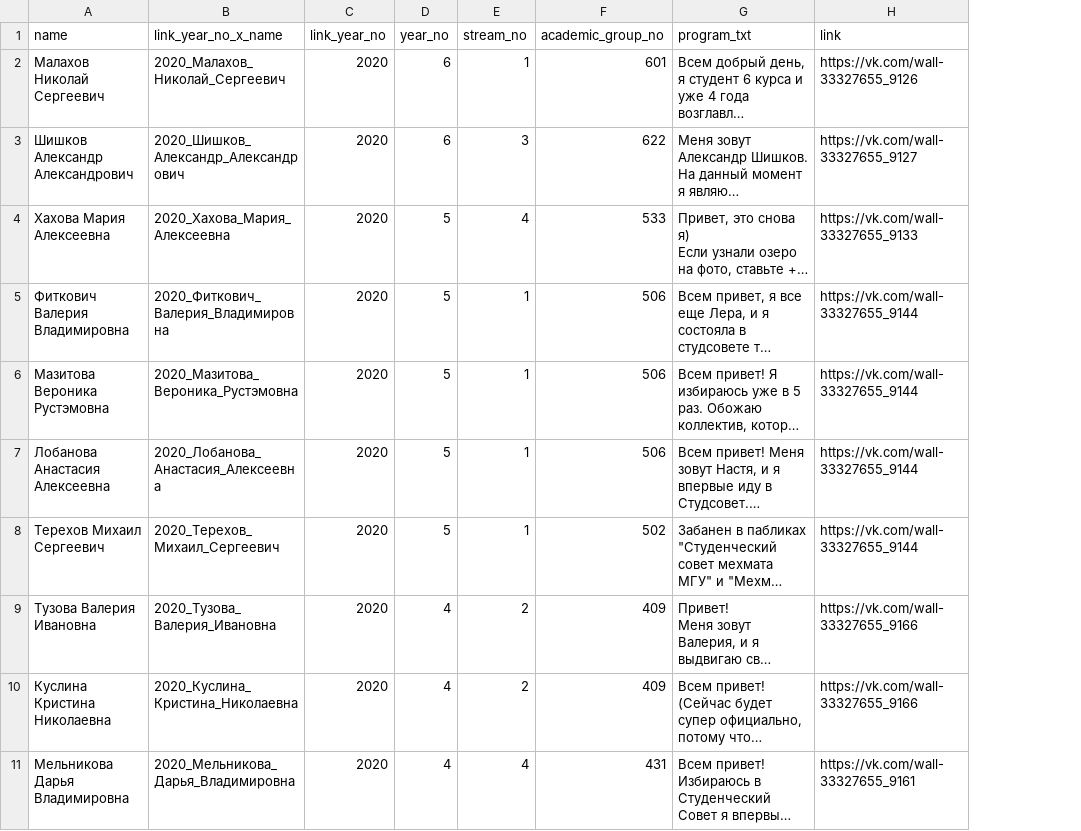
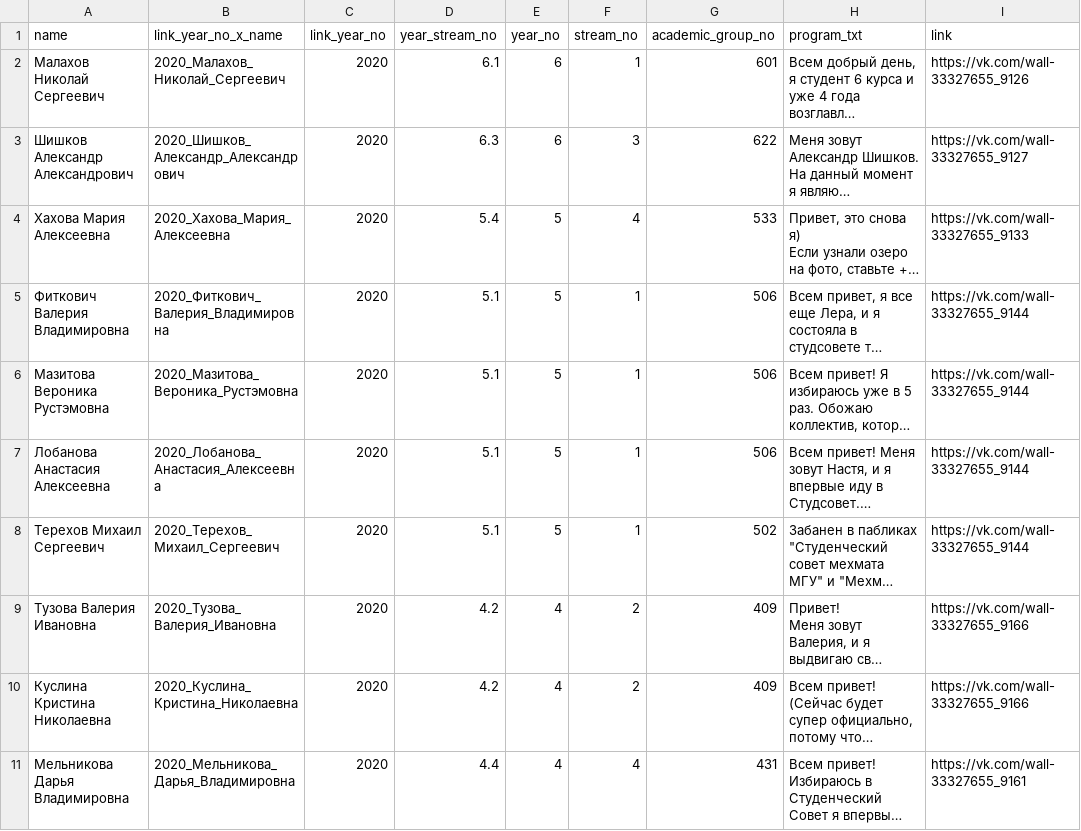
Before and after one commit to am-tropin/ssmm_database, a CSV file: ssmm_candidates_info_conv10.csv, drawn as a sheet; only a part is shown; long unchanged cells end in …; the diff names each change by its address in the sheet, - before the commit and + after, or states it on an @@ line.

```diff
--- a/ssmm_candidates_info_conv10.csv
+++ b/ssmm_candidates_info_conv10.csv
+column D (year_stream_no), rows 2-11: 6.1 | 6.3 | 5.4 | 5.1 | 5.1 | 5.1 | 5.1 | 4.2 | 4.2 | 4.4
```
Also changed, not shown: ssmm_candidates_info_conv4.csv, ssmm_candidates_info_conv5.csv, 35 other files.
